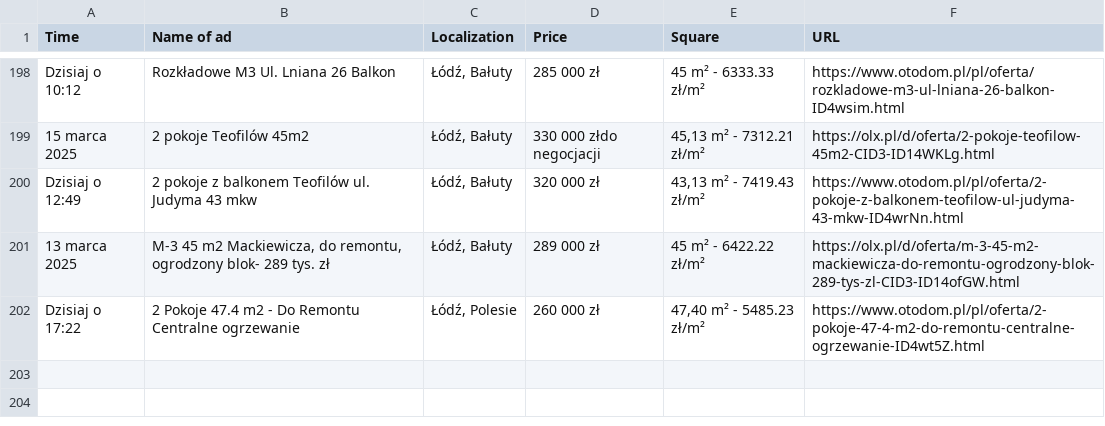
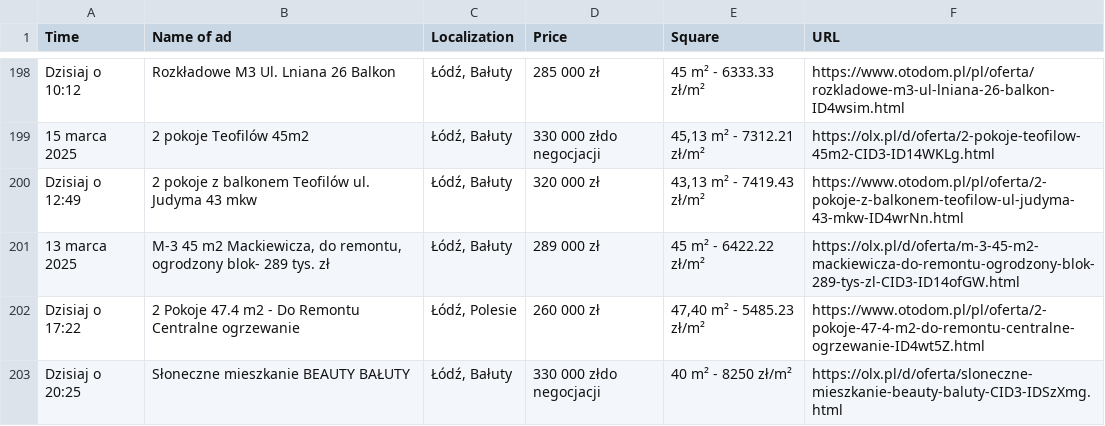
Before and after one commit to OleksandrGnatyuk/olx_parser_bot, a CSV file: csv/all_ad.csv, drawn as a sheet; only a part is shown, gaps mark what is left out.

```diff
--- a/csv/all_ad.csv
+++ b/csv/all_ad.csv
@@ -202 +202,2 @@ Dzisiaj o 12:49,2 pokoje z balkonem Teofilów ul. Judyma 43 mkw,"Łódź, Bałut
 Dzisiaj o 17:22,2 Pokoje 47.4 m2 - Do Remontu Centralne ogrzewanie,"Łódź, Polesie",260 000 zł,"47,40 m² - 5485.23 zł/m²",https://www.otodom.pl/pl/oferta/2-pokoje-47-4-m2-do-remontu-centralne-ogrzewanie-ID4wt5Z.html
+Dzisiaj o 20:25,Słoneczne mieszkanie BEAUTY BAŁUTY,"Łódź, Bałuty",330 000 złdo negocjacji,40 m² - 8250 zł/m²,https://olx.pl/d/oferta/sloneczne-mieszkanie-beauty-baluty-CID3-IDSzXmg.html
```
